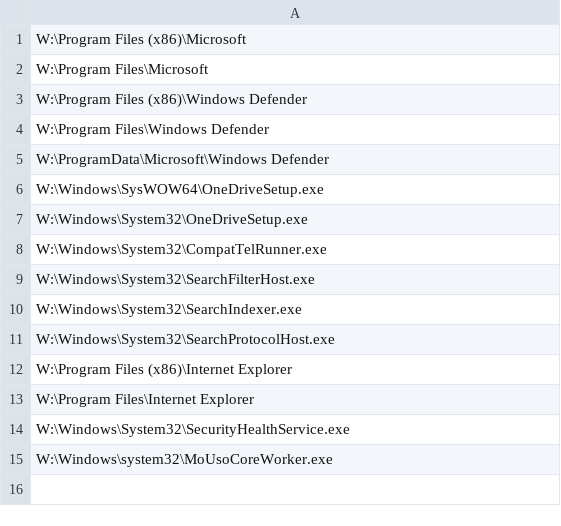
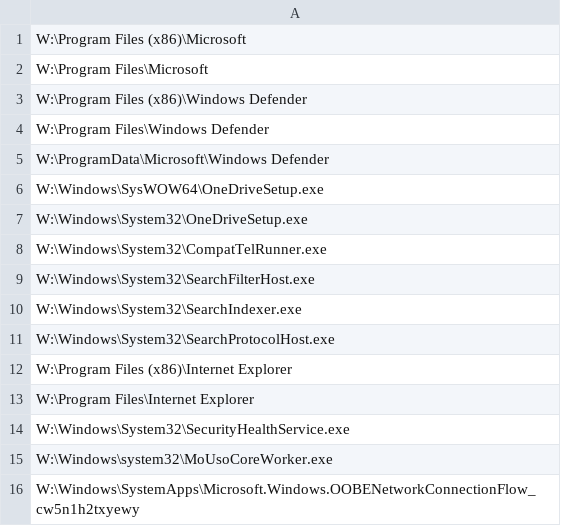
Before and after one commit to kawanakaiku/windows-iso-to-vhd, a CSV file: make-vhd-reduce.csv, drawn as a sheet; the diff names each change by its address in the sheet, - before the commit and + after, or states it on an @@ line.

Commit message:
Update make-vhd-reduce.csv

```diff
--- a/make-vhd-reduce.csv
+++ b/make-vhd-reduce.csv
+row 16: W:\Windows\SystemApps\Microsoft.Windows.OOBENetworkConnectionFlow_cw5n1h2txyewy
```
